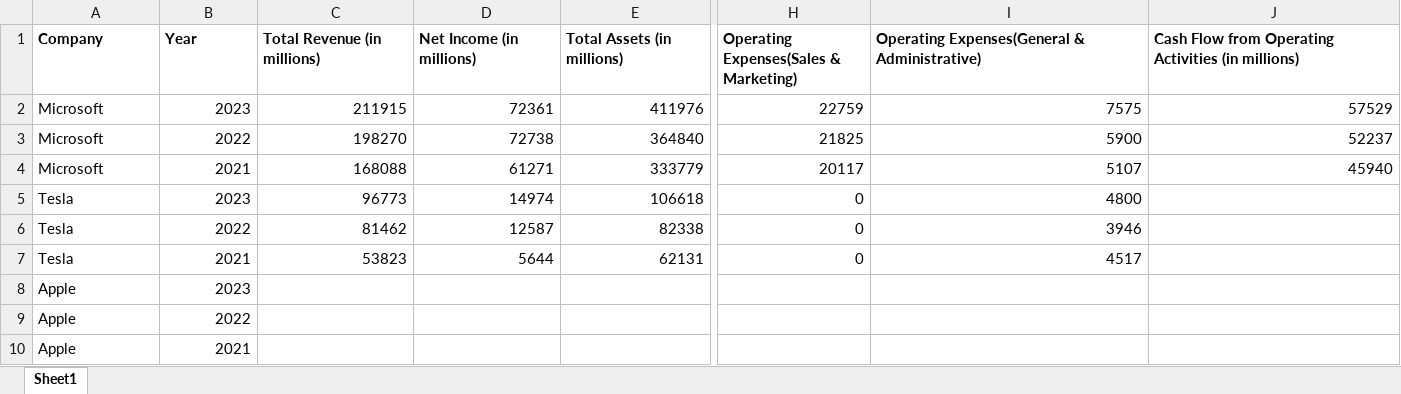
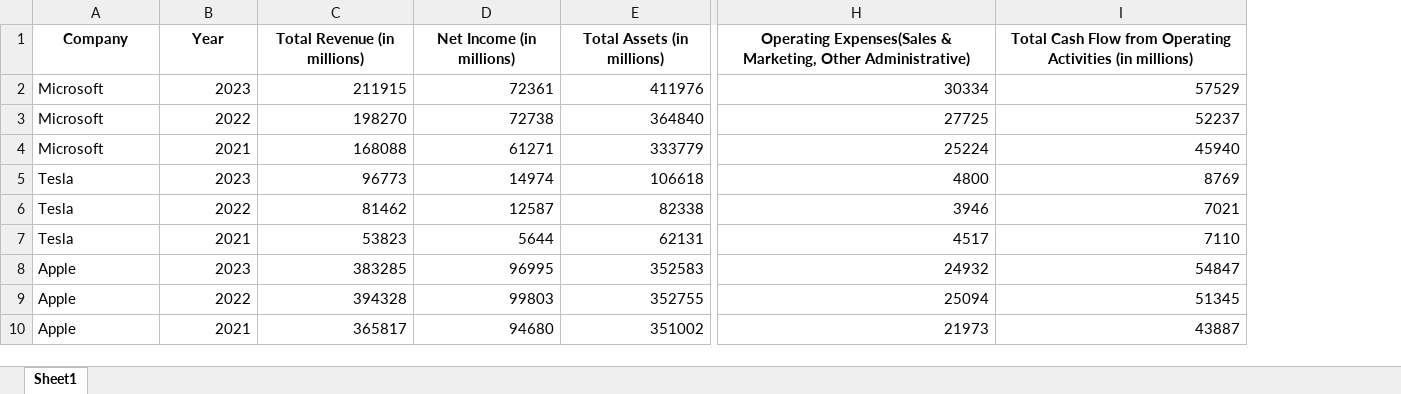
Before and after one commit to Akshay-Paunikar/Forage_Virtual_Internship_Program, an Excel workbook: BCG-GenAI/01_Task_1 - Data_extraction_and_initial_analysis/Task_1_Data_Extraction_&_Initial_Analysis.xlsx, sheet Sheet1, drawn as a sheet; only a part is shown, gaps mark what is left out; values as stored, in another font and other column widths than the file's, no borders; removed rows and columns are numbered as before the commit, all else as after; rows hold the shown columns only; the diff covers the shown part only; the diff names each change by its address in the sheet, - before the commit and + after, or states it on an @@ line.

Commit message:
Apple - Total Revenue, Net Income, Total Assests, Total Liabilities & Cash Flow from Operating Activities extracted from 10-K document for the last 3 financial years

```diff
--- a/BCG-GenAI/01_Task_1 - Data_extraction_and_initial_analysis/Task_1_Data_Extraction_&_Initial_Analysis.xlsx (sheet Sheet1)
+++ b/BCG-GenAI/01_Task_1 - Data_extraction_and_initial_analysis/Task_1_Data_Extraction_&_Initial_Analysis.xlsx (sheet Sheet1)
-column H, rows 1-7: Operating Expenses(Sales & Marketing) | 22759 | 21825 | 20117 | 0 | 0 | 0
-A1:E1 alignment: left
+A1:E1 alignment: center
-H1: Operating Expenses(General & Administrative)
+H1: Operating Expenses(Sales & Marketing, Other Administrative)
-H1:I1 alignment: left
+H1:I1 alignment: center
-I1: Cash Flow…
+I1: Total Cash Flow…
-H2: 7575
+H2: 30334
-H3: 5900
+H3: 27725
-H4: 5107
+H4: 25224
-I5: (empty)
+I5: 8769
-I6: (empty)
+I6: 7021
-I7: (empty)
+I7: 7110
-row 8: Apple | 2023
-row 9: Apple | 2022
-row 10: Apple | 2021
+row 8: Apple | 2023 | 383285 | 96995 | 352583 | 24932 | 54847
+row 9: Apple | 2022 | 394328 | 99803 | 352755 | 25094 | 51345
+row 10: Apple | 2021 | 365817 | 94680 | 351002 | 21973 | 43887
```
Also changed, not shown: cell formats elsewhere in this sheet.
